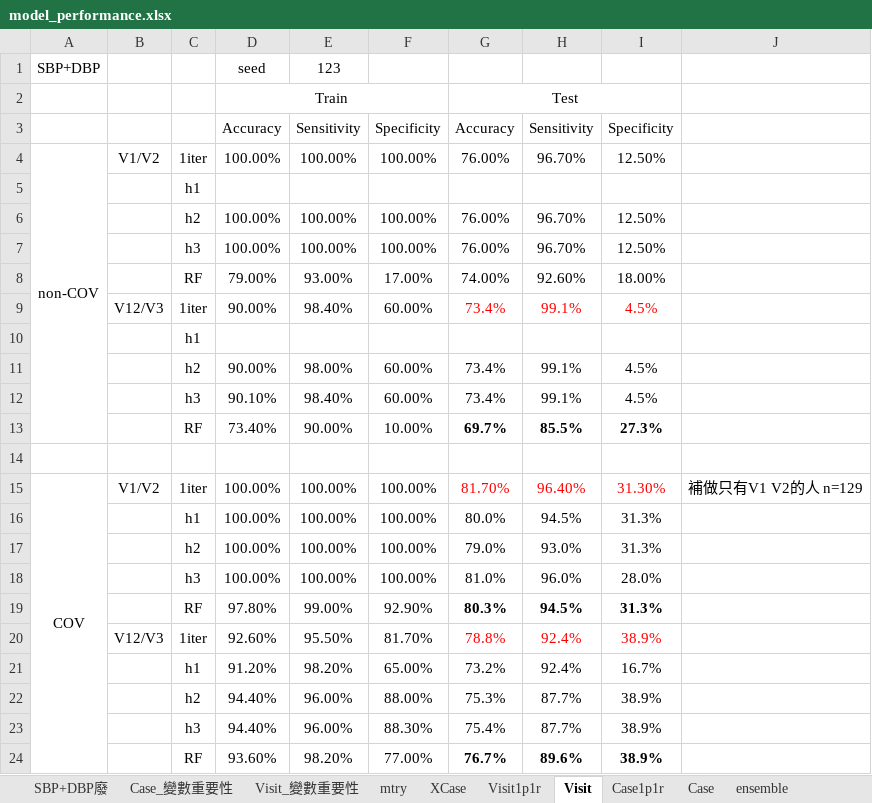
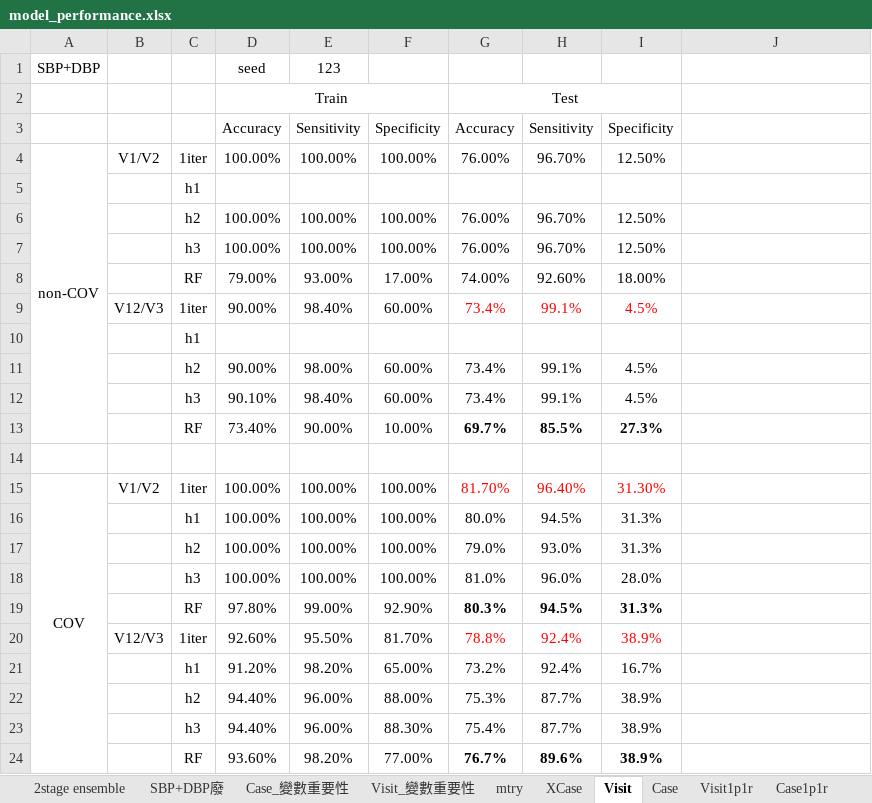
Before and after one commit to hsuhsuhsuhsuhsu/masterthesis, an Excel workbook: model_performance.xlsx, sheet Visit, drawn as a sheet; values as stored, in another font and other column widths than the file's, no borders; the diff names each change by its address in the sheet, - before the commit and + after, or states it on an @@ line.

```diff
--- a/model_performance.xlsx (sheet Visit)
+++ b/model_performance.xlsx (sheet Visit)
@@ sheet tab order changed: 2stage ensemble | SBP+DBP廢 | Case_變數重要性 | Visit_變數重要性 | mtry | XCase | Visit | Case | Visit1p1r | Case1p1r @@
-J15: 補做只有V1 V2的人 n=129
+J15: (empty)
```
Also changed, not shown: sheet Visit1p1r, sheet ensemble.
